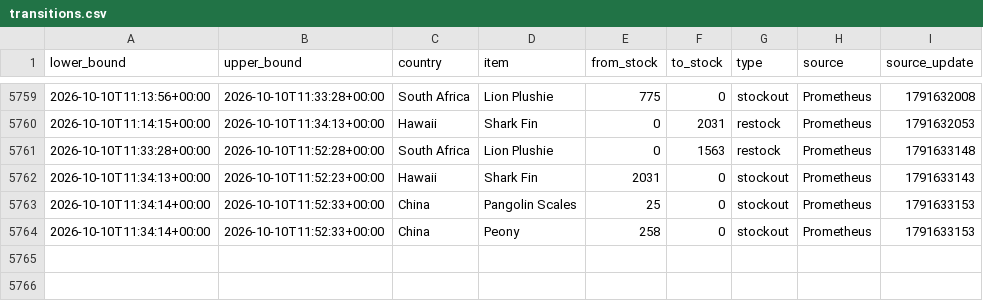
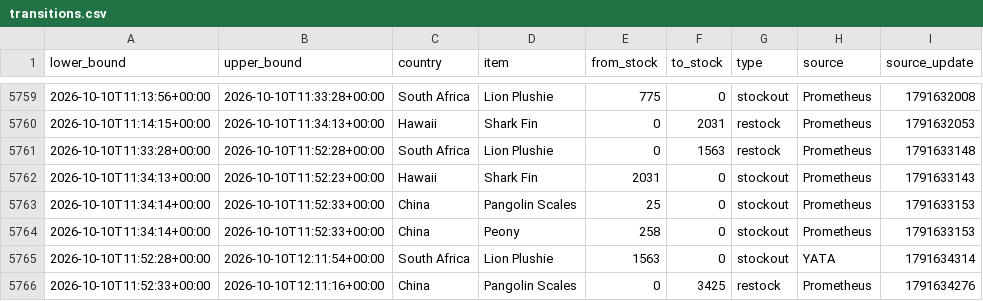
Before and after one commit to hansrsrian/Hans-data-collector, a CSV file: data/transitions.csv, drawn as a sheet; only a part is shown, gaps mark what is left out; the diff names each change by its address in the sheet, - before the commit and + after, or states it on an @@ line.

Commit message:
Data measurement

```diff
--- a/data/transitions.csv
+++ b/data/transitions.csv
+row 5765: 2026-10-10T11:52:28+00:00 | 2026-10-10T12:11:54+00:00 | South Africa | Lion Plushie | 1563 | 0 | stockout | YATA | 1791634314
+row 5766: 2026-10-10T11:52:33+00:00 | 2026-10-10T12:11:16+00:00 | China | Pangolin Scales | 0 | 3425 | restock | Prometheus | 1791634276
```
Also changed, not shown: data/source_health.csv, 4 other files.
